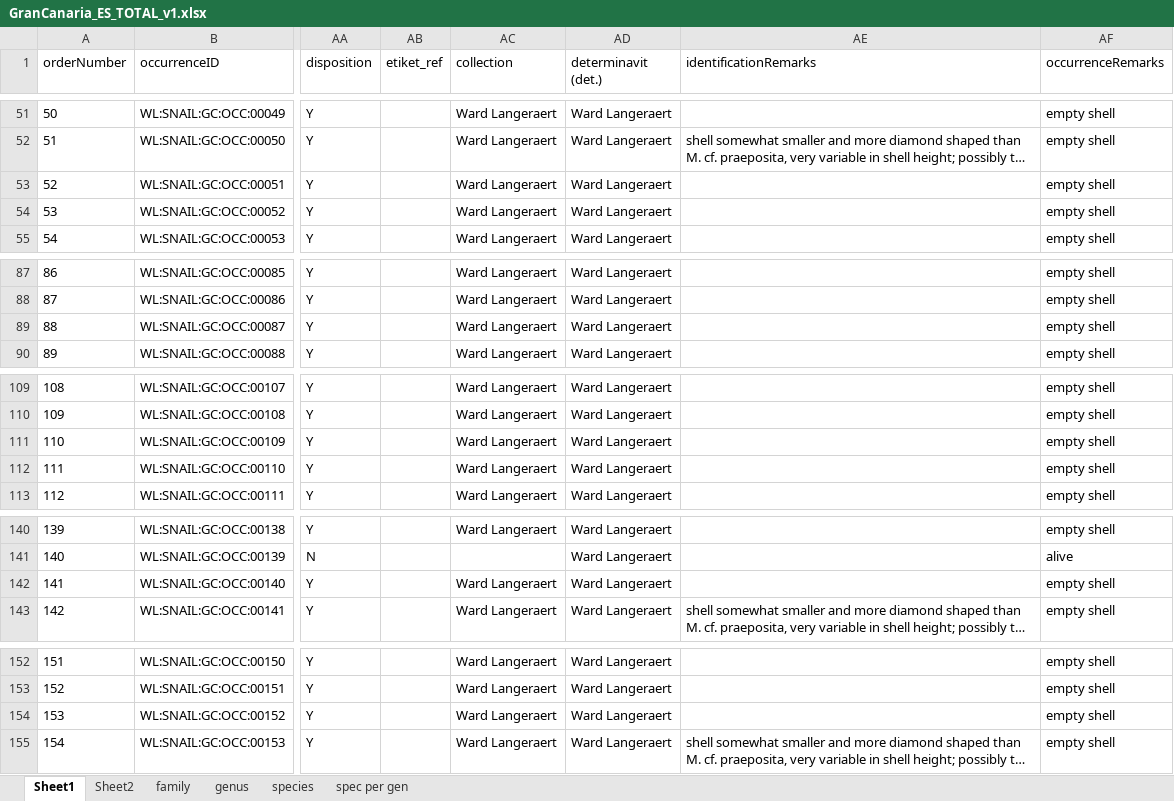
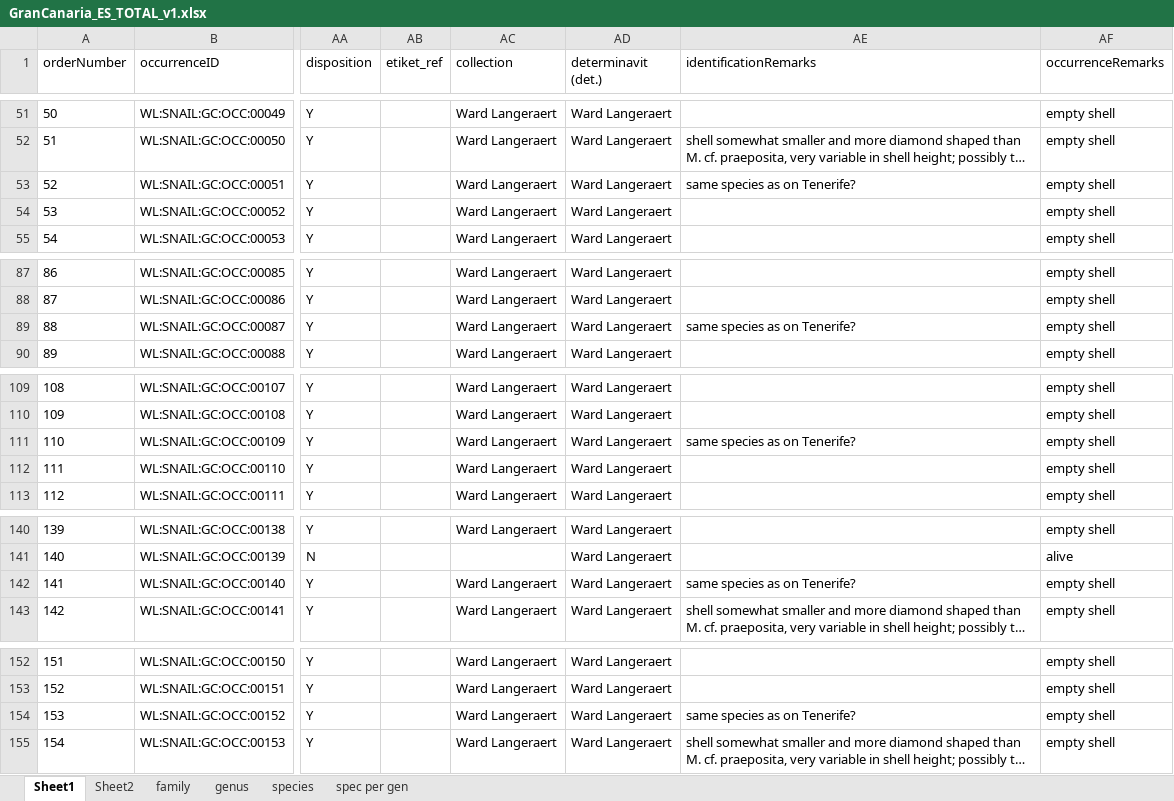
Before and after one commit to BelgianBiodiversityPlatform/landsnails-occurrences, an Excel workbook: data/raw/GranCanaria_ES_TOTAL_v1.xlsx, sheet Sheet1, drawn as a sheet; only a part is shown, gaps mark what is left out; long unchanged cells end in …; values as stored, in another font and other column widths than the file's, no borders; the diff covers the shown part only; the diff names each change by its address in the sheet, - before the commit and + after, or states it on an @@ line.

Commit message:
remarks correct update

```diff
--- a/data/raw/GranCanaria_ES_TOTAL_v1.xlsx (sheet Sheet1)
+++ b/data/raw/GranCanaria_ES_TOTAL_v1.xlsx (sheet Sheet1)
-AE53 (identificationRemarks): (empty)
+AE53 (identificationRemarks): same species as on Tenerife?
-AE89 (identificationRemarks): (empty)
+AE89 (identificationRemarks): same species as on Tenerife?
-AE111 (identificationRemarks): (empty)
+AE111 (identificationRemarks): same species as on Tenerife?
-AE142 (identificationRemarks): (empty)
+AE142 (identificationRemarks): same species as on Tenerife?
-AE154 (identificationRemarks): (empty)
+AE154 (identificationRemarks): same species as on Tenerife?
```
Also changed, not shown: 1 edited cell elsewhere in this sheet, charts or pictures.
